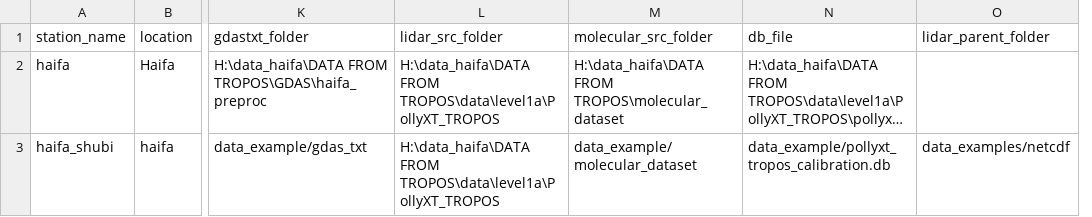
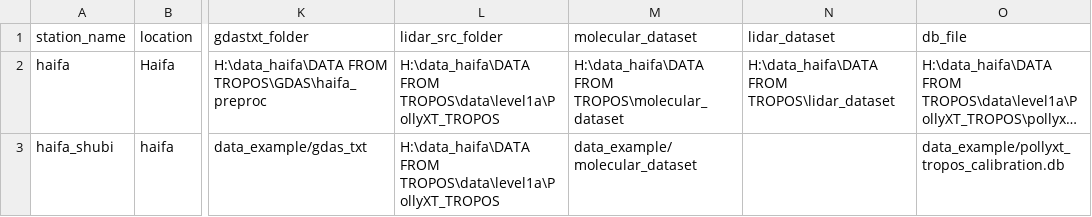
Before and after one commit to Addalin/pyALiDAn, a CSV file: stations.csv, drawn as a sheet; only a part is shown, gaps mark what is left out; long unchanged cells end in …; removed rows and columns are numbered as before the commit, all else as after; the diff names each change by its address in the sheet, - before the commit and + after, or states it on an @@ line.

Commit message:
updating molecular_dataset and lidar_dataset paths

```diff
--- a/stations.csv
+++ b/stations.csv
+column N (lidar_dataset), row 2: H:\data_haifa\DATA FROM TROPOS\lidar_dataset
-column O (lidar_parent_folder), row 3: data_examples/netcdf
-M1: molecular_src_folder
+M1: molecular_dataset
```
Also changed, not shown: 1 other file.
